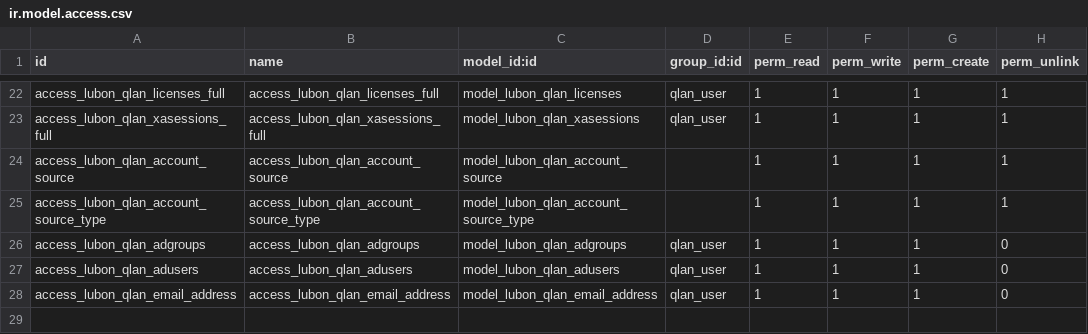
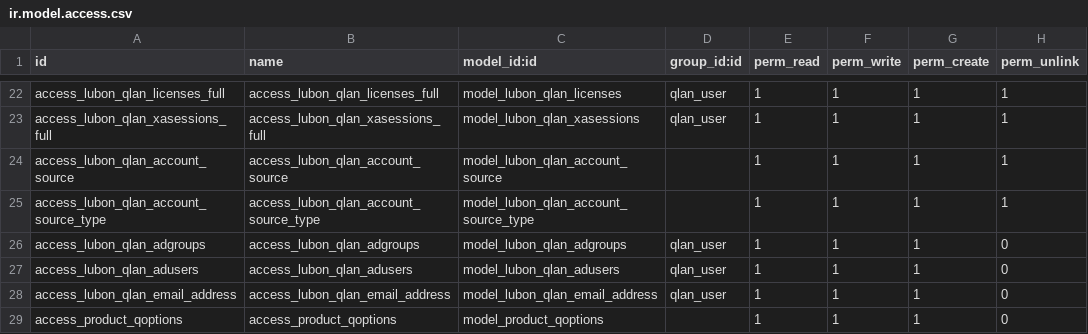
Before and after one commit to lubonbvba/odoo-modules, a CSV file: lubon_qlan/security/ir.model.access.csv, drawn as a sheet; only a part is shown, gaps mark what is left out; the diff names each change by its address in the sheet, - before the commit and + after, or states it on an @@ line.

```diff
--- a/lubon_qlan/security/ir.model.access.csv
+++ b/lubon_qlan/security/ir.model.access.csv
+row 29: access_product_qoptions | access_product_qoptions | model_product_qoptions |  | 1 | 1 | 1 | 0
```
Also changed, not shown: 14 other files.
